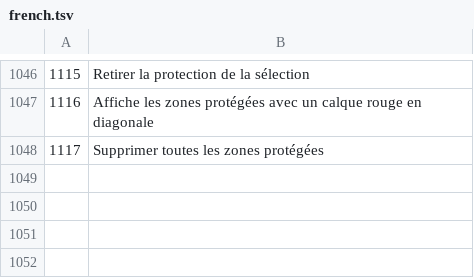
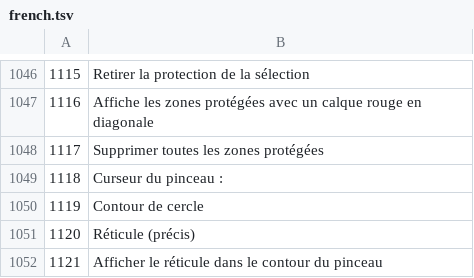
Before and after one commit to AdamMierzwa/fotografista, a TSV file: i18n/french.tsv, drawn as a sheet; only a part is shown, gaps mark what is left out; the diff names each change by its address in the sheet, - before the commit and + after, or states it on an @@ line.

```diff
--- a/i18n/french.tsv
+++ b/i18n/french.tsv
+row 1049: 1118 | Curseur du pinceau :
+row 1050: 1119 | Contour de cercle
+row 1051: 1120 | Réticule (précis)
+row 1052: 1121 | Afficher le réticule dans le contour du pinceau
```
Also changed, not shown: i18n/czech.tsv, i18n/italian.tsv, 12 other files.
